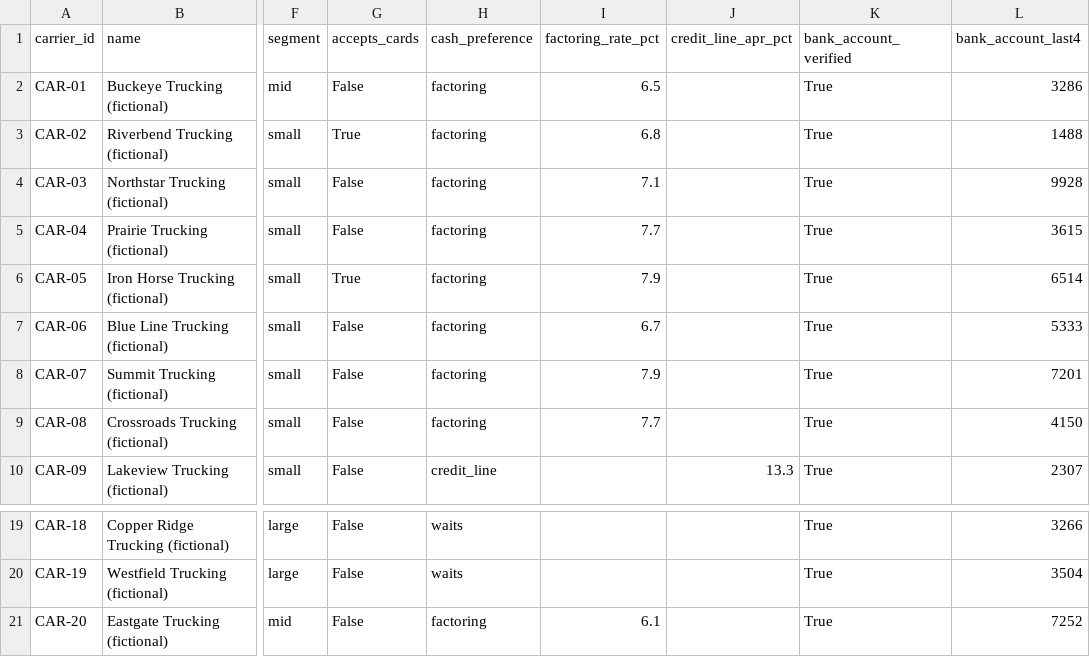
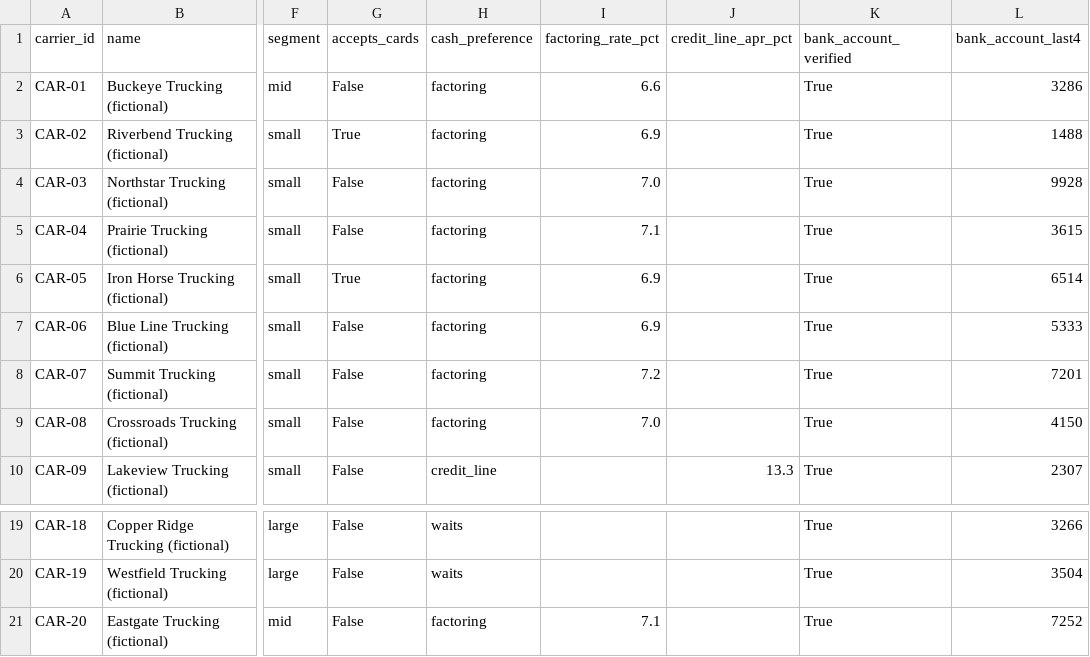
Before and after one commit to isaackm8/freight-booking-payments, a CSV file: data/carriers.csv, drawn as a sheet; only a part is shown, gaps mark what is left out; the diff names each change by its address in the sheet, - before the commit and + after, or states it on an @@ line.

```diff
--- a/data/carriers.csv
+++ b/data/carriers.csv
-I2 (factoring_rate_pct): 6.5
+I2 (factoring_rate_pct): 6.6
-I3 (factoring_rate_pct): 6.8
+I3 (factoring_rate_pct): 6.9
-I4 (factoring_rate_pct): 7.1
+I4 (factoring_rate_pct): 7.0
-I5 (factoring_rate_pct): 7.7
+I5 (factoring_rate_pct): 7.1
-I6 (factoring_rate_pct): 7.9
+I6 (factoring_rate_pct): 6.9
-I7 (factoring_rate_pct): 6.7
+I7 (factoring_rate_pct): 6.9
-I8 (factoring_rate_pct): 7.9
+I8 (factoring_rate_pct): 7.2
-I9 (factoring_rate_pct): 7.7
+I9 (factoring_rate_pct): 7.0
-I21 (factoring_rate_pct): 6.1
+I21 (factoring_rate_pct): 7.1
```
Also changed, not shown: data/payments_expected.csv, data/shipments.csv, 3 other files.
